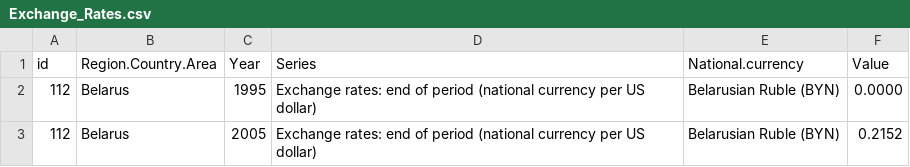
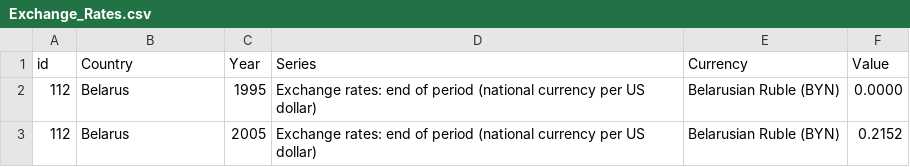
Before and after one commit to irinawing/DIPLOMA, a CSV file: Exchange_Rates.csv, drawn as a sheet; only a part is shown.

Commit message:
Update Exchange_Rates.csv

```diff
--- a/Exchange_Rates.csv
+++ b/Exchange_Rates.csv
@@ -1,2 +1,2 @@
-"id","Region.Country.Area","Year","Series","National.currency","Value"
+"id","Country","Year","Series","Currency","Value"
 112,"Belarus",1995,"Exchange rates: end of period (national currency per US dollar)","Belarusian Ruble (BYN)","0.0000"
```
